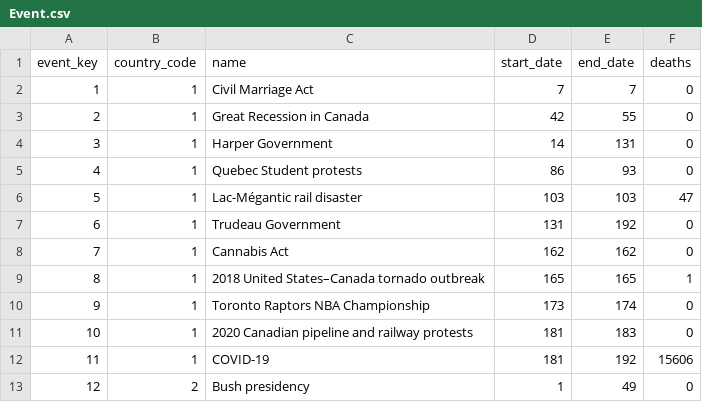
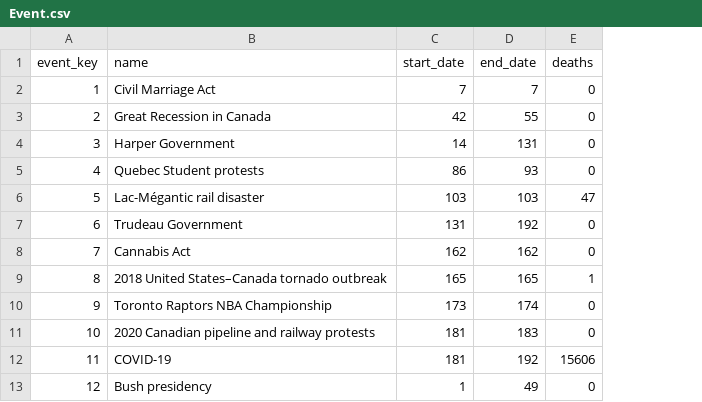
Before and after one commit to aMahanna/wb-hnp, a CSV file: csv/tables/transfer/Event.csv, drawn as a sheet; only a part is shown; the diff names each change by its address in the sheet, - before the commit and + after, or states it on an @@ line.

Commit message:
fix: event country_code

```diff
--- a/csv/tables/transfer/Event.csv
+++ b/csv/tables/transfer/Event.csv
-column B (country_code), rows 2-13: 1 | 1 | 1 | 1 | 1 | 1 | 1 | 1 | 1 | 1 | 1 | 2
```
Also changed, not shown: csv/tables/stage/Event.csv, 2 other files.
